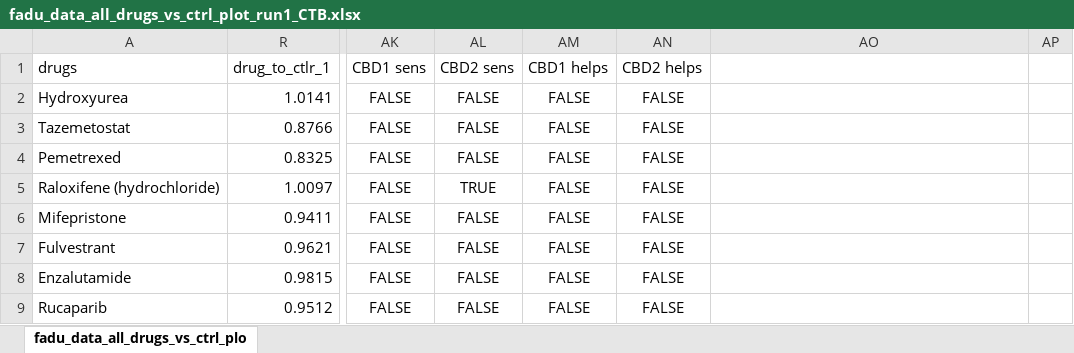
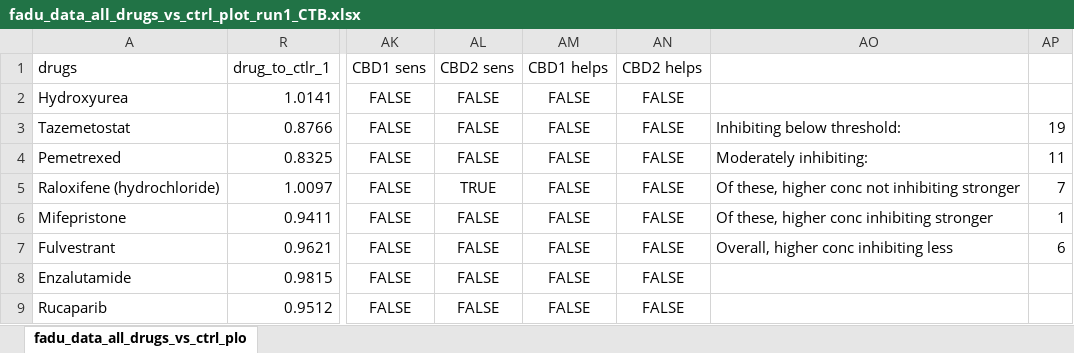
Before and after one commit to IGSerebriiskii/CBD_synergy_2022, an Excel workbook: fadu_data_all_drugs_vs_ctrl_plot_run1_CTB.xlsx, sheet fadu_data_all_drugs_vs_ctrl_plo, drawn as a sheet; only a part is shown, gaps mark what is left out; values as stored, in another font and other column widths than the file's, no borders; conditional formats not drawn; the diff names each change by its address in the sheet, - before the commit and + after, or states it on an @@ line.

Commit message:
Update fadu_data_all_drugs_vs_ctrl_plot_run1_CTB.xlsx

```diff
--- a/fadu_data_all_drugs_vs_ctrl_plot_run1_CTB.xlsx (sheet fadu_data_all_drugs_vs_ctrl_plo)
+++ b/fadu_data_all_drugs_vs_ctrl_plot_run1_CTB.xlsx (sheet fadu_data_all_drugs_vs_ctrl_plo)
-AO3: (empty)
+AO3: Inhibiting below threshold:
-AP3: (empty)
+AP3: 19
-AO4: (empty)
+AO4: Moderately inhibiting:
-AP4: (empty)
+AP4: 11
-AO5: (empty)
+AO5: Of these, higher conc not inhibiting stronger
-AP5: (empty)
+AP5: 7
-AO6: (empty)
+AO6: Of these, higher conc inhibiting stronger
-AP6: (empty)
+AP6: 1
-AO7: (empty)
+AO7: Overall, higher conc inhibiting less
-AP7: (empty)
+AP7: 6
```
